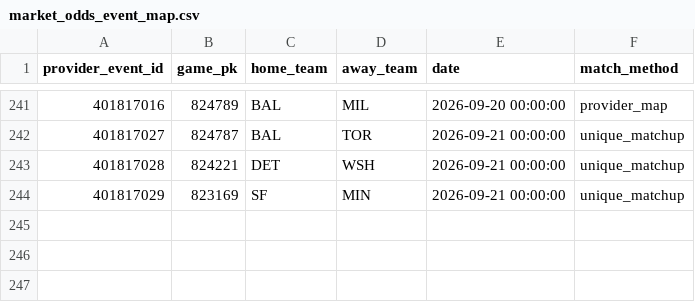
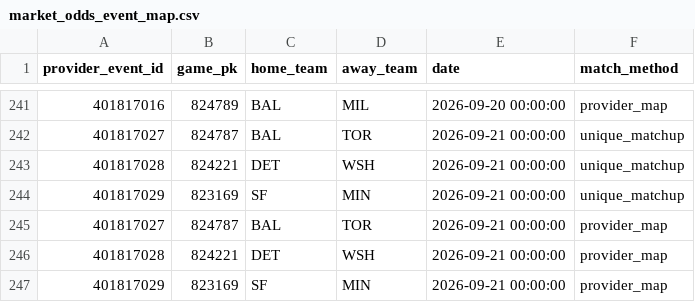
Before and after one commit to 0xyydeca/mlb_metrics, a CSV file: data/predictions/market_odds_event_map.csv, drawn as a sheet; only a part is shown, gaps mark what is left out.

```diff
--- a/data/predictions/market_odds_event_map.csv
+++ b/data/predictions/market_odds_event_map.csv
@@ -244 +244,4 @@ provider_event_id,game_pk,home_team,away_team,date,match_method
 401817029,823169,SF,MIN,2026-09-21 00:00:00,unique_matchup
+401817027,824787,BAL,TOR,2026-09-21 00:00:00,provider_map
+401817028,824221,DET,WSH,2026-09-21 00:00:00,provider_map
+401817029,823169,SF,MIN,2026-09-21 00:00:00,provider_map
```
Also changed, not shown: data/predictions/market_odds_snapshots.csv.
